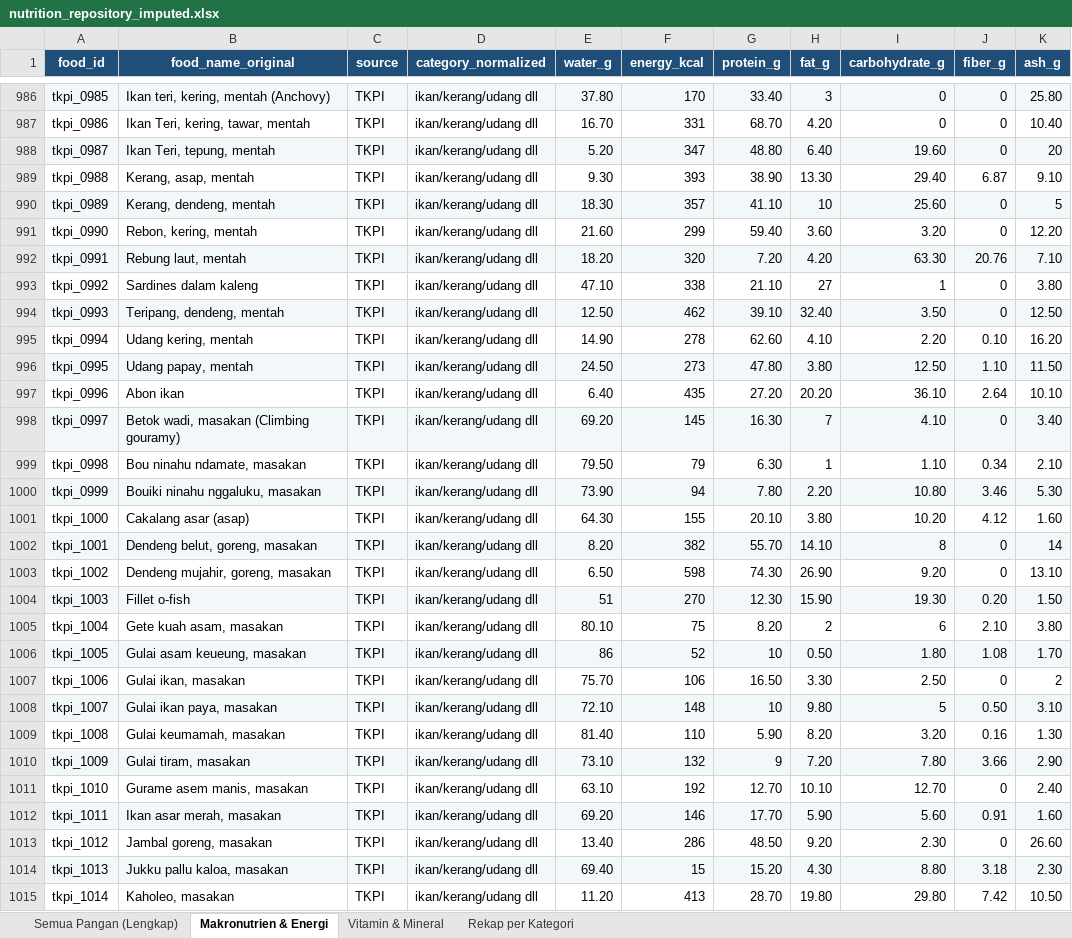
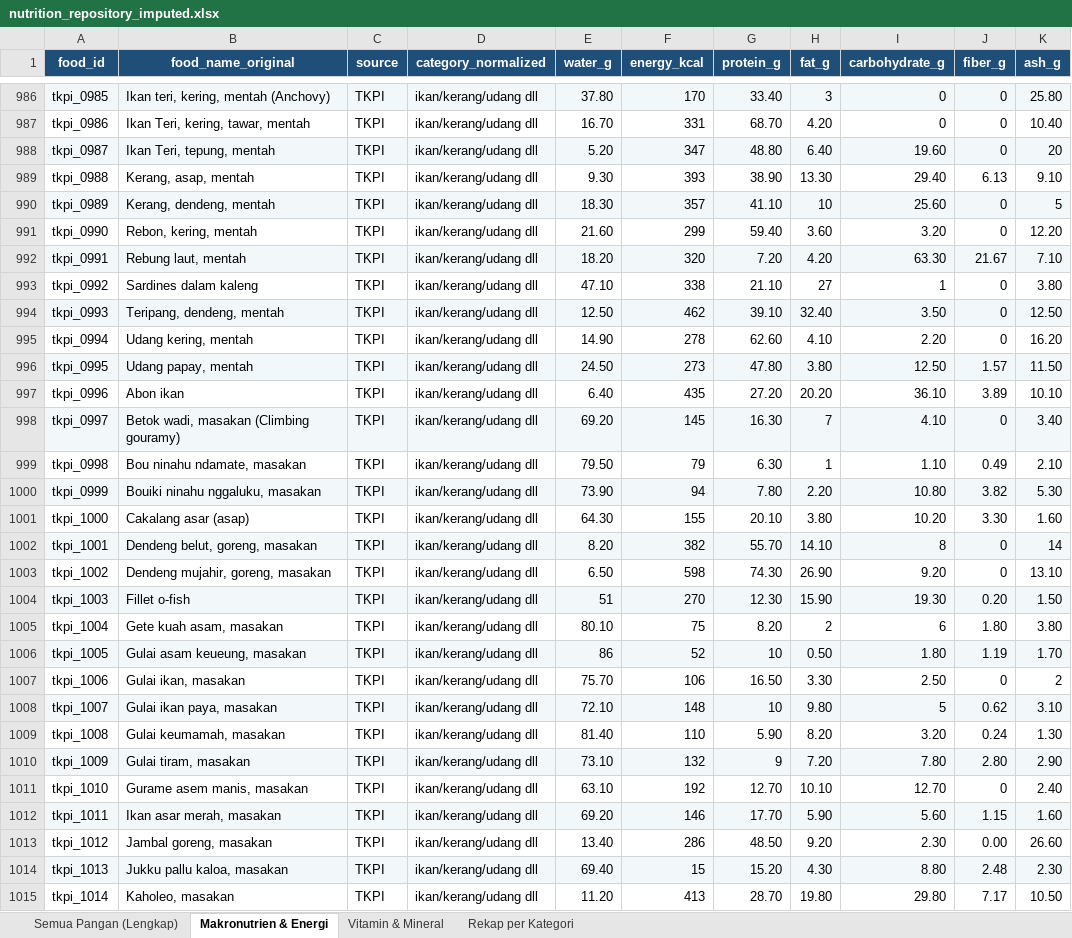
Before and after one commit to intanypurbasari/food-nutrition, an Excel workbook: data_processed/nutrition_repository_imputed.xlsx, sheet Makronutrien & Energi, drawn as a sheet; only a part is shown, gaps mark what is left out; values as stored, in another font and other column widths than the file's, no borders; the diff covers the shown part only; the diff names each change by its address in the sheet, - before the commit and + after, or states it on an @@ line.

```diff
--- a/data_processed/nutrition_repository_imputed.xlsx (sheet Makronutrien & Energi)
+++ b/data_processed/nutrition_repository_imputed.xlsx (sheet Makronutrien & Energi)
-J989 (fiber_g): 6.87
+J989 (fiber_g): 6.13
-J992 (fiber_g): 20.76
+J992 (fiber_g): 21.67
-J995 (fiber_g): 0.10
+J995 (fiber_g): 0
-J996 (fiber_g): 1.10
+J996 (fiber_g): 1.57
-J997 (fiber_g): 2.64
+J997 (fiber_g): 3.89
-J999 (fiber_g): 0.34
+J999 (fiber_g): 0.49
-J1000 (fiber_g): 3.46
+J1000 (fiber_g): 3.82
-J1001 (fiber_g): 4.12
+J1001 (fiber_g): 3.30
-J1005 (fiber_g): 2.10
+J1005 (fiber_g): 1.80
-J1006 (fiber_g): 1.08
+J1006 (fiber_g): 1.19
-J1008 (fiber_g): 0.50
+J1008 (fiber_g): 0.62
-J1009 (fiber_g): 0.16
+J1009 (fiber_g): 0.24
-J1010 (fiber_g): 3.66
+J1010 (fiber_g): 2.80
-J1012 (fiber_g): 0.91
+J1012 (fiber_g): 1.15
-J1013 (fiber_g): 0
+J1013 (fiber_g): 0.00
-J1014 (fiber_g): 3.18
+J1014 (fiber_g): 2.48
-J1015 (fiber_g): 7.42
+J1015 (fiber_g): 7.17
```
Also changed, not shown: 198 edited cells elsewhere in this sheet, sheet Semua Pangan (Lengkap), sheet Vitamin & Mineral, sheet Rekap per Kategori, 32 other files.
